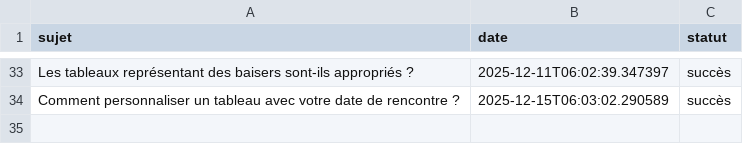
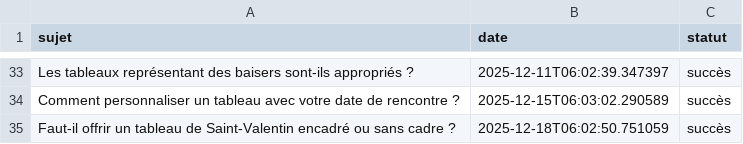
Before and after one commit to Metalosmose21/Saint-valentin-1, a CSV file: sujets_traites.csv, drawn as a sheet; only a part is shown, gaps mark what is left out; the diff names each change by its address in the sheet, - before the commit and + after, or states it on an @@ line.

```diff
--- a/sujets_traites.csv
+++ b/sujets_traites.csv
+row 35: Faut-il offrir un tableau de Saint-Valentin encadré ou sans cadre ? | 2025-12-18T06:02:50.751059 | succès
```
Also changed, not shown: sujets.csv.
